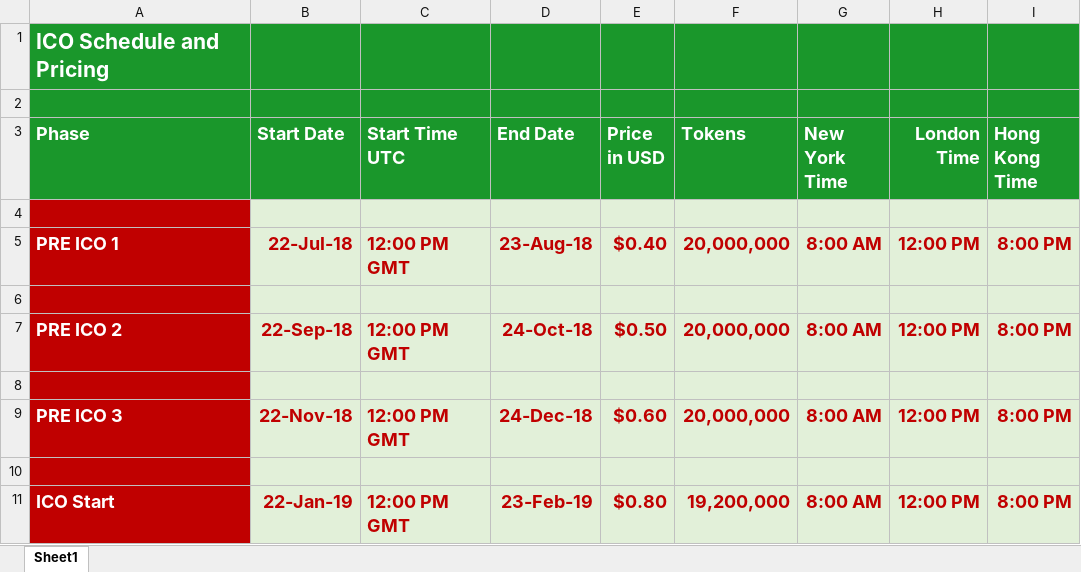
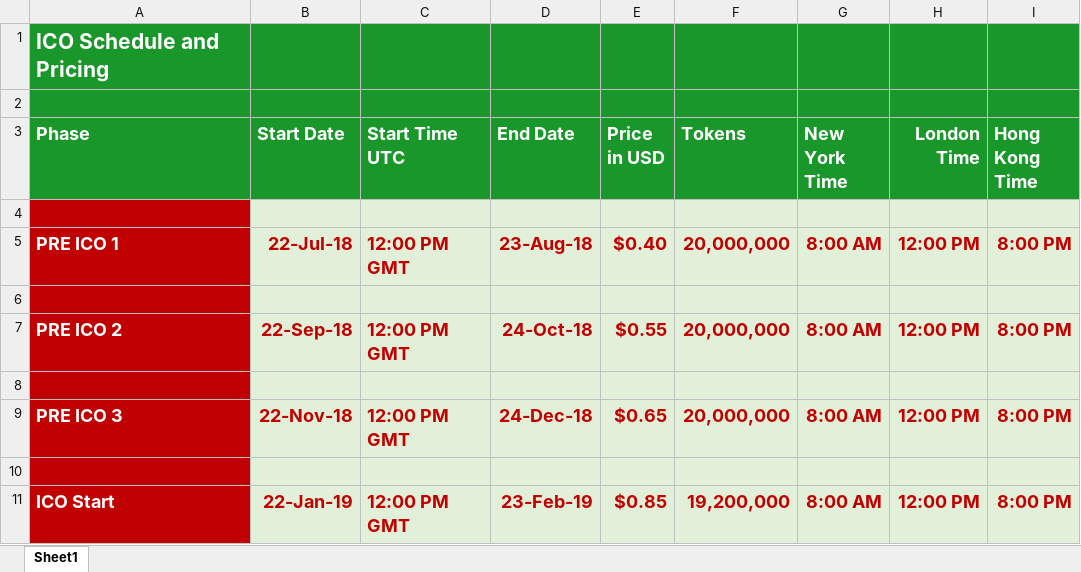
Before and after one commit to onasander/Documents, an Excel workbook: Schedule.xlsx, sheet Sheet1, drawn as a sheet; values as stored, in another font and other column widths than the file's, no borders; the diff names each change by its address in the sheet, - before the commit and + after, or states it on an @@ line.

```diff
--- a/Schedule.xlsx (sheet Sheet1)
+++ b/Schedule.xlsx (sheet Sheet1)
-E7 (Price in USD): $0.50
+E7 (Price in USD): $0.55
-E9 (Price in USD): $0.60
+E9 (Price in USD): $0.65
-E11 (Price in USD): $0.80
+E11 (Price in USD): $0.85
```
Also changed, not shown: 1 other file.
